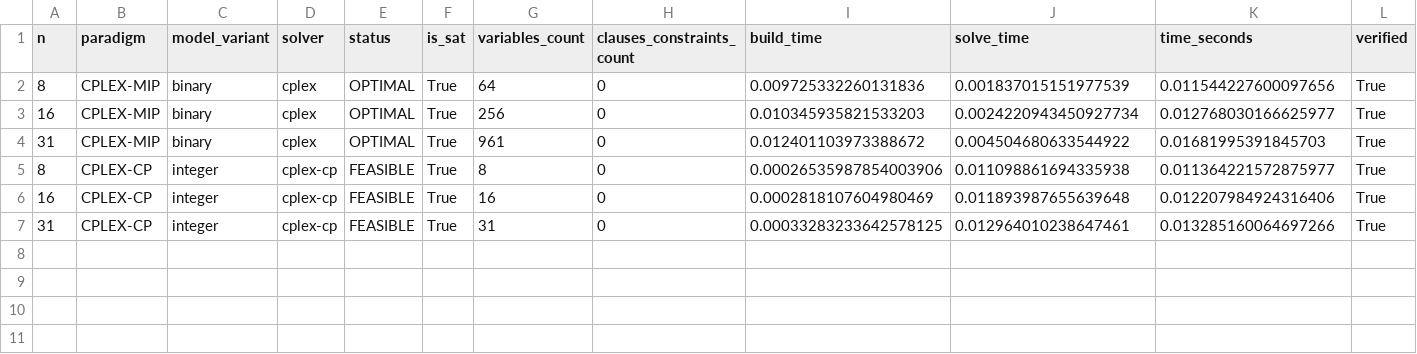
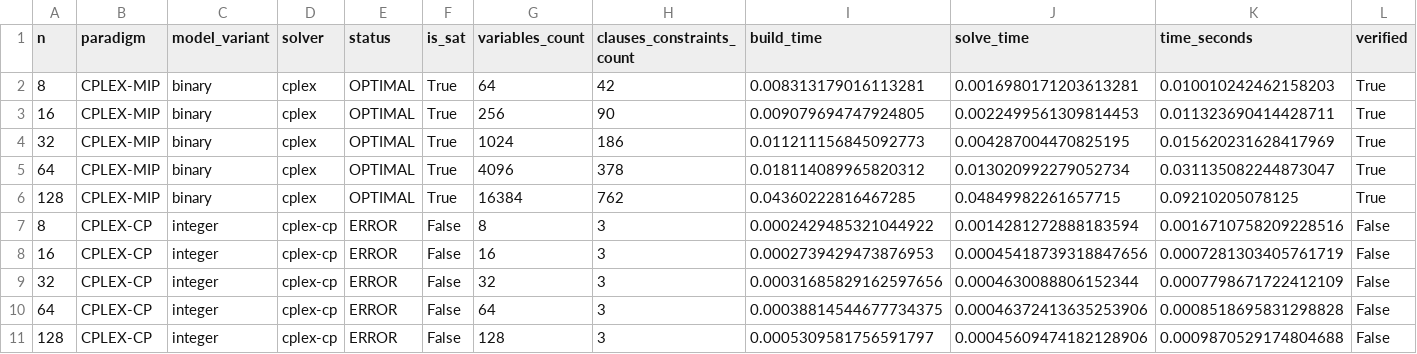
Before and after one commit to datnk0116/Nqueen_KHMT, a CSV file: results/cplex_results.csv, drawn as a sheet; only a part is shown; removed rows and columns are numbered as before the commit, all else as after; rows hold the shown columns only; the diff names each change by its address in the sheet, - before the commit and + after, or states it on an @@ line.

```diff
--- a/results/cplex_results.csv
+++ b/results/cplex_results.csv
-H2 (clauses_constraints_count): 0
+H2 (clauses_constraints_count): 42
-I2 (build_time): 0.009725332260131836
+I2 (build_time): 0.008313179016113281
-J2 (solve_time): 0.001837015151977539
+J2 (solve_time): 0.0016980171203613281
-K2 (time_seconds): 0.011544227600097656
+K2 (time_seconds): 0.010010242462158203
-H3 (clauses_constraints_count): 0
+H3 (clauses_constraints_count): 90
-I3 (build_time): 0.010345935821533203
+I3 (build_time): 0.009079694747924805
-J3 (solve_time): 0.0024220943450927734
+J3 (solve_time): 0.0022499561309814453
-K3 (time_seconds): 0.012768030166625977
+K3 (time_seconds): 0.011323690414428711
-A4 (n): 31
+A4 (n): 32
-G4 (variables_count): 961
+G4 (variables_count): 1024
-H4 (clauses_constraints_count): 0
+H4 (clauses_constraints_count): 186
-I4 (build_time): 0.012401103973388672
+I4 (build_time): 0.011211156845092773
-J4 (solve_time): 0.004504680633544922
+J4 (solve_time): 0.004287004470825195
-K4 (time_seconds): 0.01681995391845703
+K4 (time_seconds): 0.015620231628417969
+row 5: 64 | CPLEX-MIP | binary | cplex | OPTIMAL | True | 4096 | 378 | 0.018114089965820312 | 0.013020992279052734 | 0.031135082244873047 | True
+row 6: 128 | CPLEX-MIP | binary | cplex | OPTIMAL | True | 16384 | 762 | 0.04360222816467285 | 0.04849982261657715 | 0.09210205078125 | True
-E7:E8 (status): FEASIBLE
+E7:E8 (status): ERROR
-F7:F8 (is_sat): True
+F7:F8 (is_sat): False
-H7:H8 (clauses_constraints_count): 0
+H7:H8 (clauses_constraints_count): 3
-I7 (build_time): 0.00026535987854003906
+I7 (build_time): 0.0002429485321044922
-J7 (solve_time): 0.011098861694335938
+J7 (solve_time): 0.0014281272888183594
-K7 (time_seconds): 0.011364221572875977
+K7 (time_seconds): 0.0016710758209228516
-L7:L8 (verified): True
+L7:L8 (verified): False
-I8 (build_time): 0.0002818107604980469
+I8 (build_time): 0.0002739429473876953
-J8 (solve_time): 0.011893987655639648
+J8 (solve_time): 0.00045418739318847656
-K8 (time_seconds): 0.012207984924316406
+K8 (time_seconds): 0.0007281303405761719
-row 7: 31 | CPLEX-CP | integer | cplex-cp | FEASIBLE | True | 31 | 0 | 0.00033283233642578125 | 0.012964010238647461 | 0.013285160064697266 | True
+row 9: 32 | CPLEX-CP | integer | cplex-cp | ERROR | False | 32 | 3 | 0.00031685829162597656 | 0.0004630088806152344 | 0.0007798671722412109 | False
+row 10: 64 | CPLEX-CP | integer | cplex-cp | ERROR | False | 64 | 3 | 0.00038814544677734375 | 0.00046372413635253906 | 0.0008518695831298828 | False
+row 11: 128 | CPLEX-CP | integer | cplex-cp | ERROR | False | 128 | 3 | 0.0005309581756591797 | 0.00045609474182128906 | 0.0009870529174804688 | False
```
Also changed, not shown: results/benchmark_results.csv, results/cpsat_results.csv, 12 other files.
